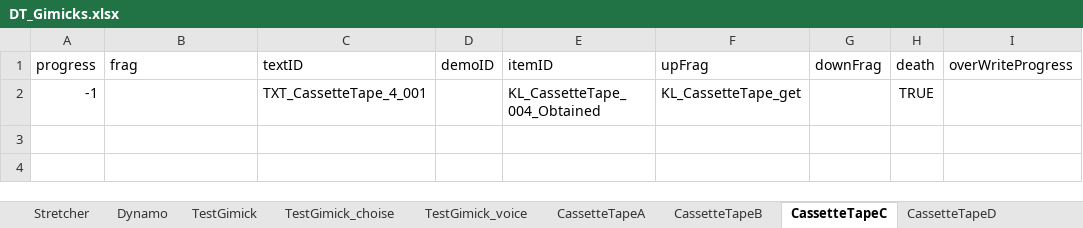
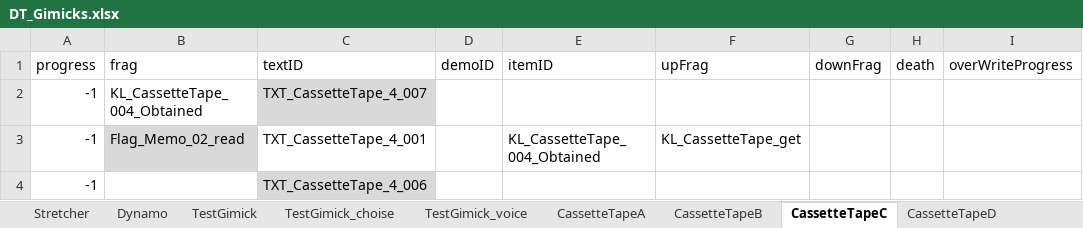
Before and after one commit to project-lavender/lavender, an Excel workbook: Assets/Tables/DT_Gimicks.xlsx, sheet CassetteTapeC, drawn as a sheet; values as stored, in another font and other column widths than the file's, no borders; addresses are those after the commit; the diff names each change by its address in the sheet, - before the commit and + after, or states it on an @@ line.

```diff
--- a/Assets/Tables/DT_Gimicks.xlsx (sheet CassetteTapeC)
+++ b/Assets/Tables/DT_Gimicks.xlsx (sheet CassetteTapeC)
+row 2: -1 | KL_CassetteTape_004_Obtained | TXT_CassetteTape_4_007
-B3 (frag): (empty)
+B3 (frag): Flag_Memo_02_read
-B3 fill: none
+B3 fill: #D9D9D9
-H3 (death): TRUE
+H3 (death): (empty)
+row 4: -1 |  | TXT_CassetteTape_4_006
```
Also changed, not shown: sheet CassetteTapeD, sheet CassetteTapeB, sheet CassetteTapeA, sheet Centrifuge, Assets/Tables/DT_Text.xlsx, 23 other files.
